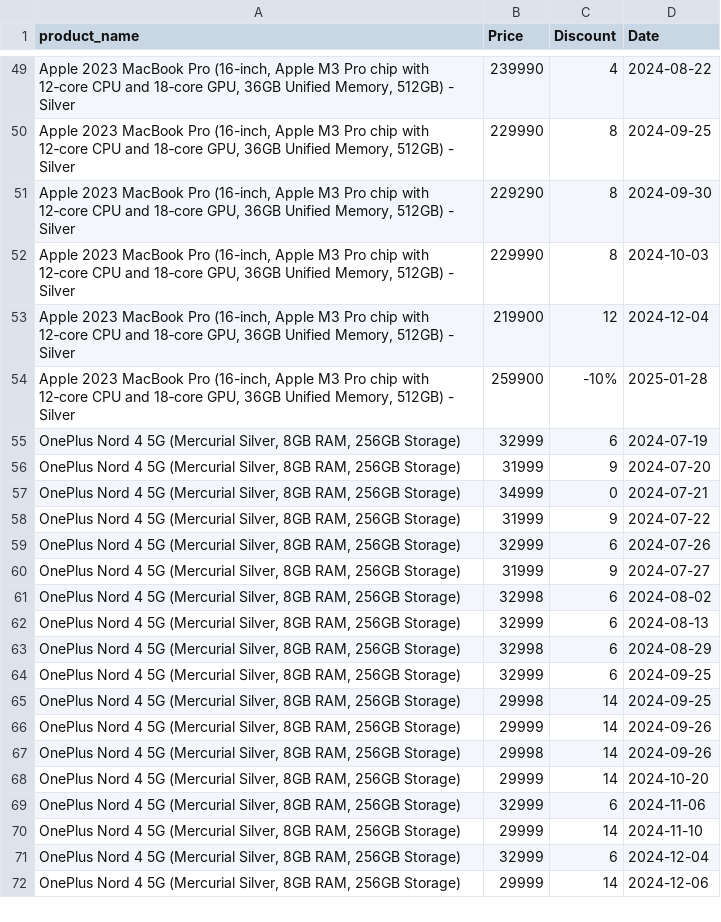
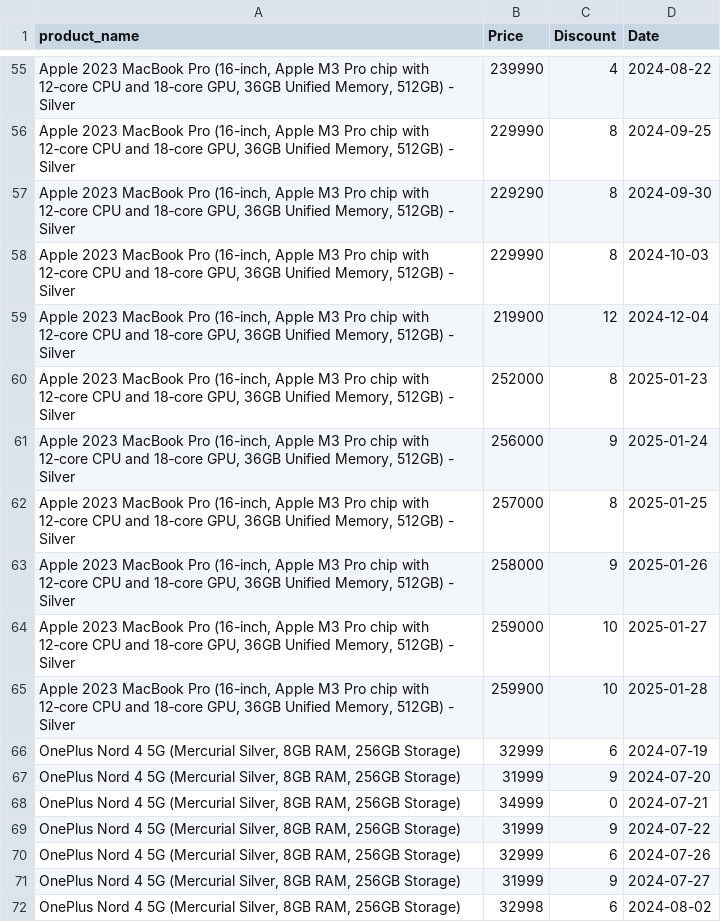
Before and after one commit to sahilmate/e-commerce-competitor-analysis, a CSV file: price_data.csv, drawn as a sheet; only a part is shown, gaps mark what is left out; the shorter side is filled out with more unchanged rows; addresses are those after the commit; the diff covers the shown part only; the diff names each change by its address in the sheet, - before the commit and + after, or states it on an @@ line.

```diff
--- a/price_data.csv
+++ b/price_data.csv
+row 60: Apple 2023 MacBook Pro (16-inch, Apple M3 Pro chip with 12‑core CPU and 18‑core GPU, 36GB Unified Memory, 512GB) - Silver | 252000 | 8 | 2025-01-23
+row 61: Apple 2023 MacBook Pro (16-inch, Apple M3 Pro chip with 12‑core CPU and 18‑core GPU, 36GB Unified Memory, 512GB) - Silver | 256000 | 9 | 2025-01-24
+row 62: Apple 2023 MacBook Pro (16-inch, Apple M3 Pro chip with 12‑core CPU and 18‑core GPU, 36GB Unified Memory, 512GB) - Silver | 257000 | 8 | 2025-01-25
+row 63: Apple 2023 MacBook Pro (16-inch, Apple M3 Pro chip with 12‑core CPU and 18‑core GPU, 36GB Unified Memory, 512GB) - Silver | 258000 | 9 | 2025-01-26
+row 64: Apple 2023 MacBook Pro (16-inch, Apple M3 Pro chip with 12‑core CPU and 18‑core GPU, 36GB Unified Memory, 512GB) - Silver | 259000 | 10 | 2025-01-27
-C65 (Discount): -10%
+C65 (Discount): 10
```
Also changed, not shown: 17 added rows, 9 removed rows and 5 edited cells elsewhere in this file.
